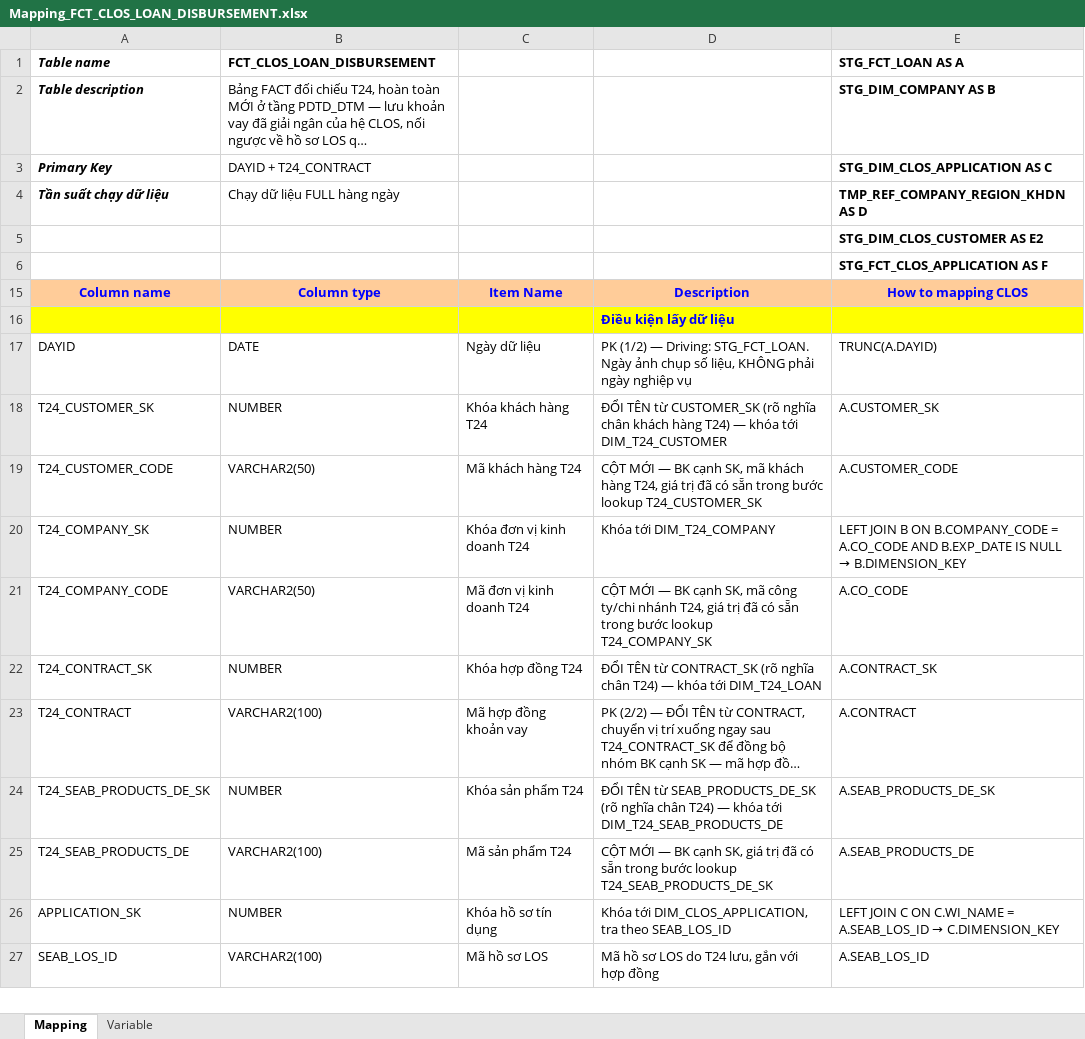
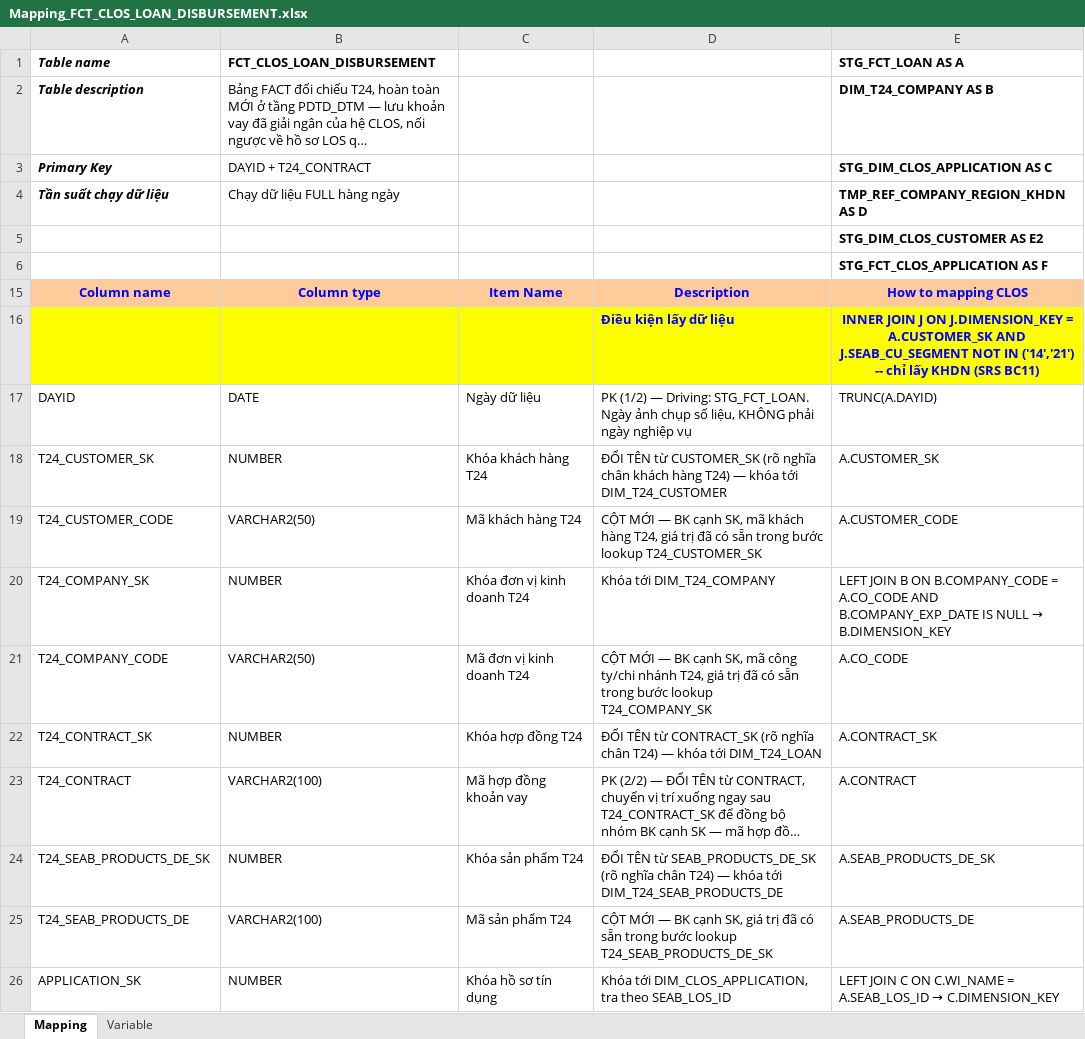
Before and after one commit to chien1198/sb-mapping-gen, an Excel workbook: mapping/PDTD_DTM/Mapping_FCT_CLOS_LOAN_DISBURSEMENT.xlsx, sheet Mapping, drawn as a sheet; only a part is shown; the shorter side is filled out with more unchanged rows; long unchanged cells end in …; values as stored, in another font and other column widths than the file's, no borders; the diff names each change by its address in the sheet, - before the commit and + after, or states it on an @@ line.

```diff
--- a/mapping/PDTD_DTM/Mapping_FCT_CLOS_LOAN_DISBURSEMENT.xlsx (sheet Mapping)
+++ b/mapping/PDTD_DTM/Mapping_FCT_CLOS_LOAN_DISBURSEMENT.xlsx (sheet Mapping)
-E2 (STG_FCT_LOAN AS A): STG_DIM_COMPANY AS B
+E2 (STG_FCT_LOAN AS A): DIM_T24_COMPANY AS B
-E16 (STG_FCT_LOAN AS A): (empty)
+E16 (STG_FCT_LOAN AS A): INNER JOIN J ON J.DIMENSION_KEY = A.CUSTOMER_SK AND J.SEAB_CU_SEGMENT NOT IN ('14','21') -- chỉ lấy KHDN (SRS BC11)
-E20 (STG_FCT_LOAN AS A): …A.CO_CODE AND B.EXP_DATE IS NULL…
+E20 (STG_FCT_LOAN AS A): …A.CO_CODE AND B.COMPANY_EXP_DATE IS NULL…
```
Also changed, not shown: hidden cells, mapping/PDTD_DTM/Mapping_FCT_CLOS_APPLICATION.xlsx, mapping/PDTD_DTM/Mapping_FCT_RLOS_APPLICATION.xlsx, 11 other files.
